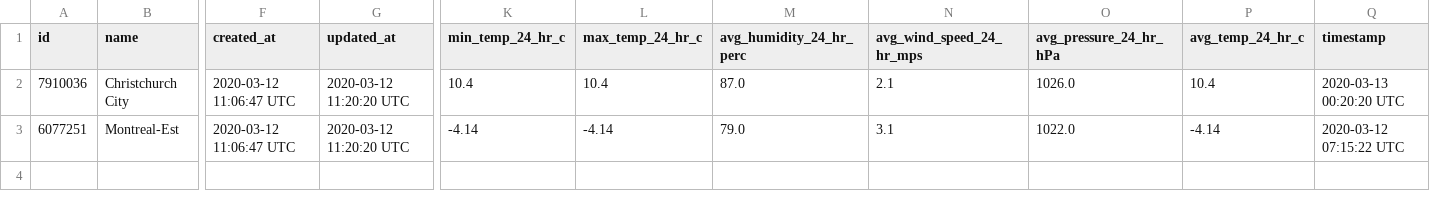
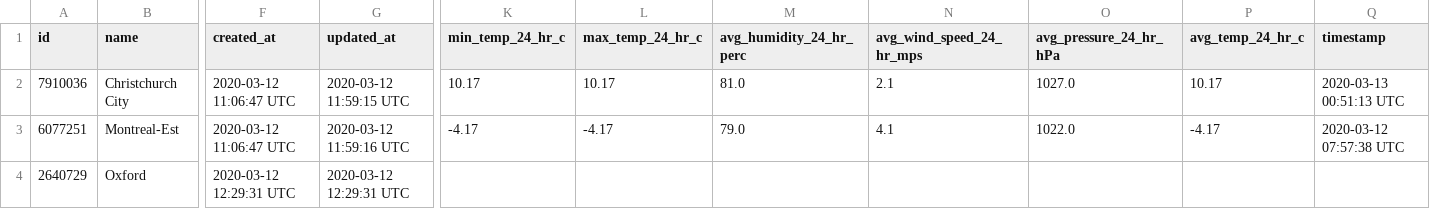
Before and after one commit to jscouller09/green-thumb, a CSV file: db/export_weather_stations.csv, drawn as a sheet; only a part is shown, gaps mark what is left out; rows hold the shown columns only; the diff names each change by its address in the sheet, - before the commit and + after, or states it on an @@ line.

```diff
--- a/db/export_weather_stations.csv
+++ b/db/export_weather_stations.csv
-G2 (updated_at): 2020-03-12 11:20:20 UTC
+G2 (updated_at): 2020-03-12 11:59:15 UTC
-K2 (min_temp_24_hr_c): 10.4
+K2 (min_temp_24_hr_c): 10.17
-L2 (max_temp_24_hr_c): 10.4
+L2 (max_temp_24_hr_c): 10.17
-M2 (avg_humidity_24_hr_perc): 87.0
+M2 (avg_humidity_24_hr_perc): 81.0
-O2 (avg_pressure_24_hr_hPa): 1026.0
+O2 (avg_pressure_24_hr_hPa): 1027.0
-P2 (avg_temp_24_hr_c): 10.4
+P2 (avg_temp_24_hr_c): 10.17
-Q2 (timestamp): 2020-03-13 00:20:20 UTC
+Q2 (timestamp): 2020-03-13 00:51:13 UTC
-G3 (updated_at): 2020-03-12 11:20:20 UTC
+G3 (updated_at): 2020-03-12 11:59:16 UTC
-K3 (min_temp_24_hr_c): -4.14
+K3 (min_temp_24_hr_c): -4.17
-L3 (max_temp_24_hr_c): -4.14
+L3 (max_temp_24_hr_c): -4.17
-N3 (avg_wind_speed_24_hr_mps): 3.1
+N3 (avg_wind_speed_24_hr_mps): 4.1
-P3 (avg_temp_24_hr_c): -4.14
+P3 (avg_temp_24_hr_c): -4.17
-Q3 (timestamp): 2020-03-12 07:15:22 UTC
+Q3 (timestamp): 2020-03-12 07:57:38 UTC
+row 4: 2640729 | Oxford | 2020-03-12 12:29:31 UTC | 2020-03-12 12:29:31 UTC
```
Also changed, not shown: db/export_gardens.csv, db/export_measurements.csv, 12 other files.
